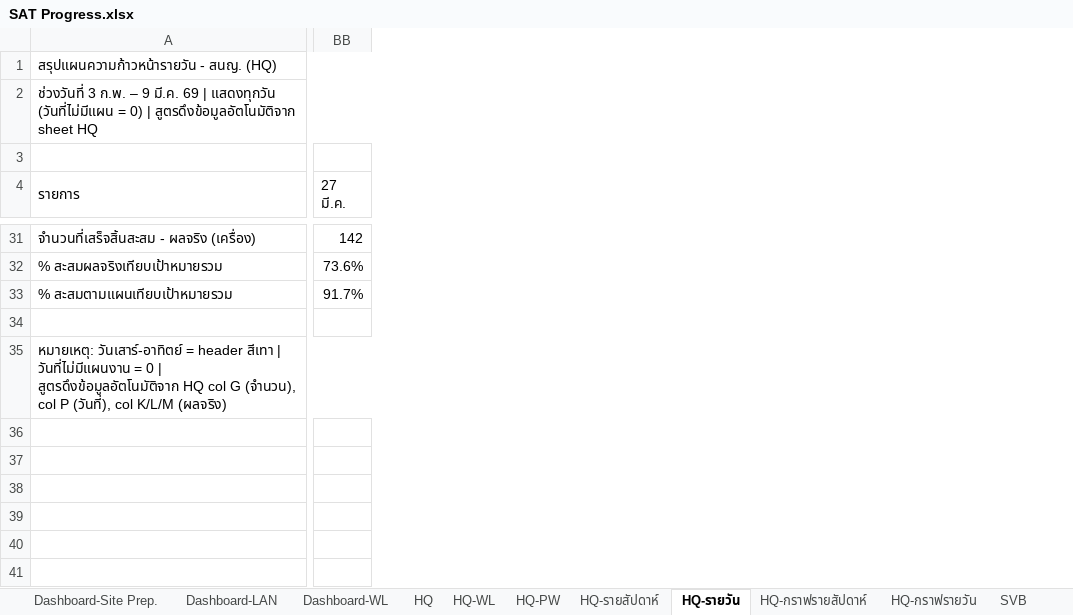
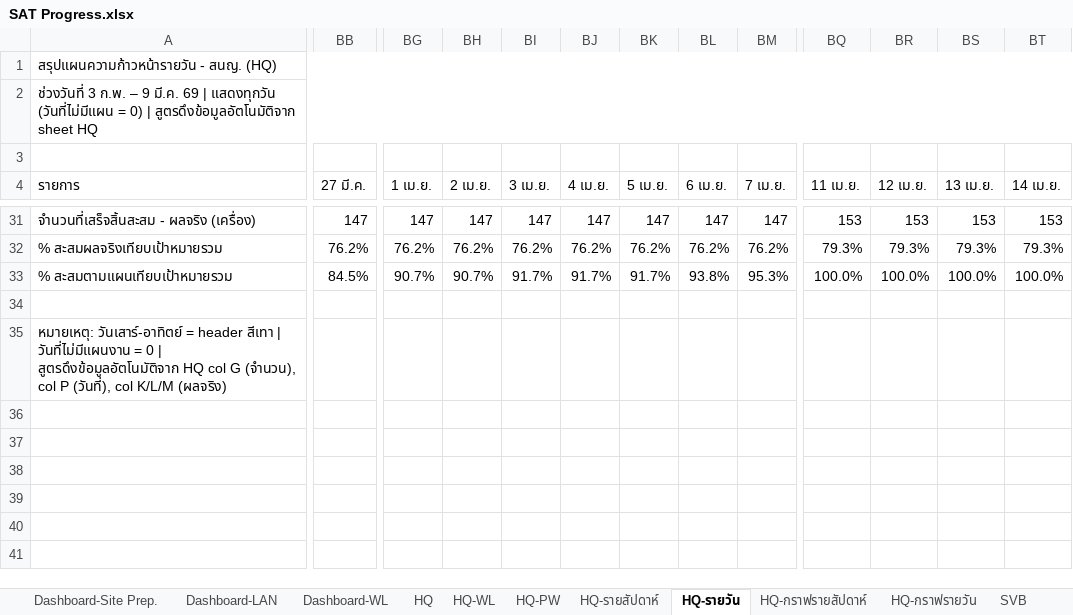
Before and after one commit to watanyu158/HQ-Migr-Dashboard, an Excel workbook: backend/SAT Progress.xlsx, sheet HQ-รายวัน, drawn as a sheet; only a part is shown, gaps mark what is left out; values as stored, in another font and other column widths than the file's, no cell formats; removed rows and columns are numbered as before the commit, all else as after; rows hold the shown columns only; the diff covers the shown part only; the diff names each change by its address in the sheet, - before the commit and + after, or states it on an @@ line.

Commit message:
Add files via upload

```diff
--- a/backend/SAT Progress.xlsx (sheet HQ-รายวัน)
+++ b/backend/SAT Progress.xlsx (sheet HQ-รายวัน)
-column BB (27 มี.ค.), rows 31-33: 142 | 73.6% | 91.7%
+column BB (27 มี.ค.), rows 31-33: 147 | 76.2% | 84.5%
+column BG (1 เม.ย.), rows 31-33: 147 | 76.2% | 90.7%
+column BH (2 เม.ย.), rows 31-33: 147 | 76.2% | 90.7%
+column BI (3 เม.ย.), rows 31-33: 147 | 76.2% | 91.7%
+column BJ (4 เม.ย.), rows 31-33: 147 | 76.2% | 91.7%
+column BK (5 เม.ย.), rows 31-33: 147 | 76.2% | 91.7%
+column BL (6 เม.ย.), rows 31-33: 147 | 76.2% | 93.8%
+column BM (7 เม.ย.), rows 31-33: 147 | 76.2% | 95.3%
+column BQ (11 เม.ย.), rows 31-33: 153 | 79.3% | 100.0%
+column BR (12 เม.ย.), rows 31-33: 153 | 79.3% | 100.0%
+column BS (13 เม.ย.), rows 31-33: 153 | 79.3% | 100.0%
+column BT (14 เม.ย.), rows 31-33: 153 | 79.3% | 100.0%
-A35:BJ35 merged
-row 41: (empty)
```
Also changed, not shown: 1 added row, 1 removed row, 26 added columns and 125 edited cells elsewhere in this sheet, sheet HQ-กราฟรายวัน, sheet HQ, sheet HQ-รายสัปดาห์, sheet HQ-กราฟรายสัปดาห์, sheet Dashboard-LAN, sheet SVB-Coring-กราฟรายสัปดาห์, 1 more sheet, cell formats, formulas that keep their value, hidden cells, charts or pictures.
